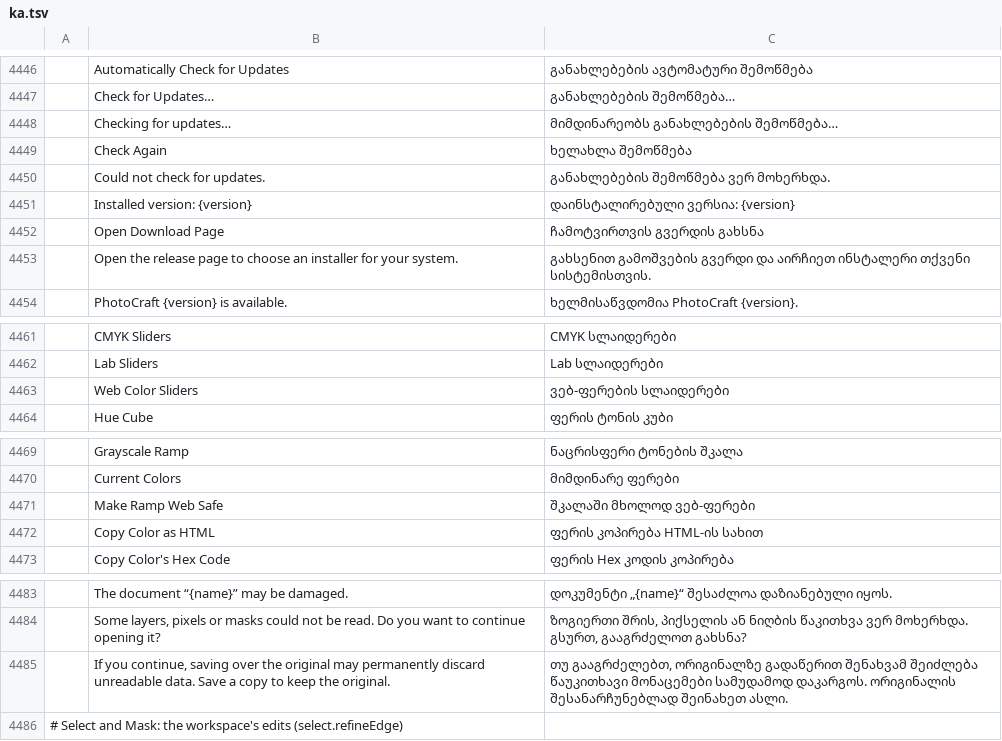
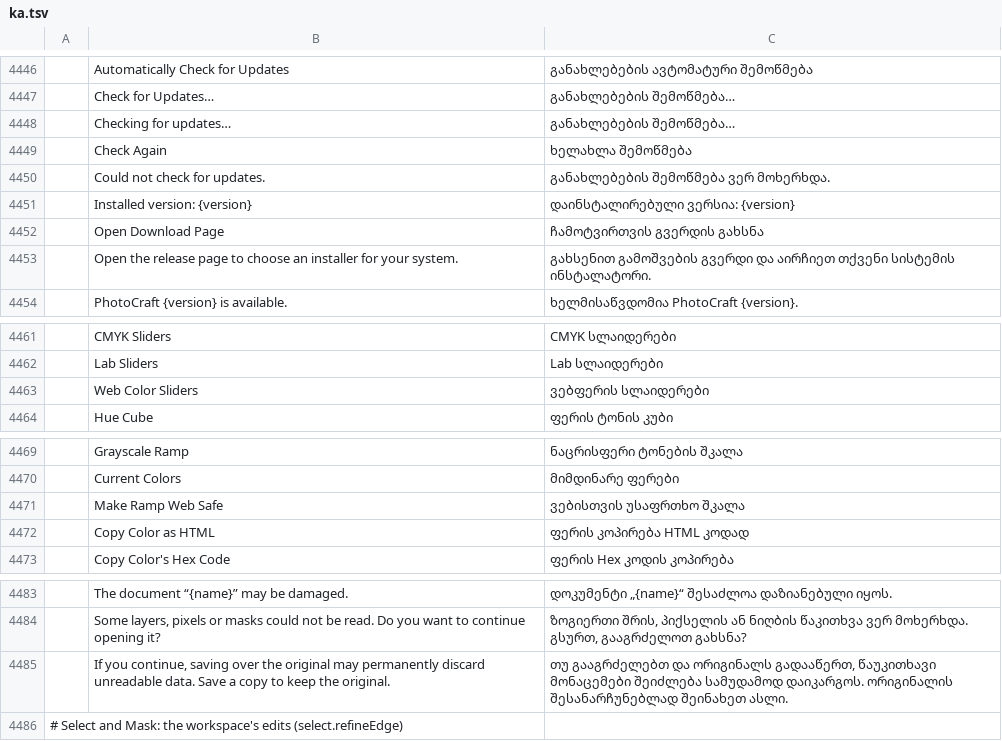
Before and after one commit to devius/photocraft, a TSV file: crates/ui-egui/src/i18n/ka.tsv, drawn as a sheet; only a part is shown, gaps mark what is left out; the diff names each change by its address in the sheet, - before the commit and + after, or states it on an @@ line.

```diff
--- a/crates/ui-egui/src/i18n/ka.tsv
+++ b/crates/ui-egui/src/i18n/ka.tsv
-C4448: მიმდინარეობს განახლებების შემოწმება…
+C4448: განახლებების შემოწმება…
-C4453: …და აირჩიეთ ინსტალერი თქვენი სისტემისთვის.
+C4453: …და აირჩიეთ თქვენი სისტემის ინსტალატორი.
-C4463: ვებ-ფერების სლაიდერები
+C4463: ვებფერის სლაიდერები
-C4471: შკალაში მხოლოდ ვებ-ფერები
+C4471: ვებისთვის უსაფრთხო შკალა
-C4472: ფერის კოპირება HTML-ის სახით
+C4472: ფერის კოპირება HTML კოდად
-C4485: თუ გააგრძელებთ, ორიგინალზე გადაწერით შენახვამ შეიძლება წაუკითხავი მონაცემები სამუდამოდ დაკარგოს. ორიგინალის შესანარჩუნებლად…
+C4485: თუ გააგრძელებთ და ორიგინალს გადააწერთ, წაუკითხავი მონაცემები შეიძლება სამუდამოდ დაიკარგოს. ორიგინალის შესანარჩუნებლად…
```
